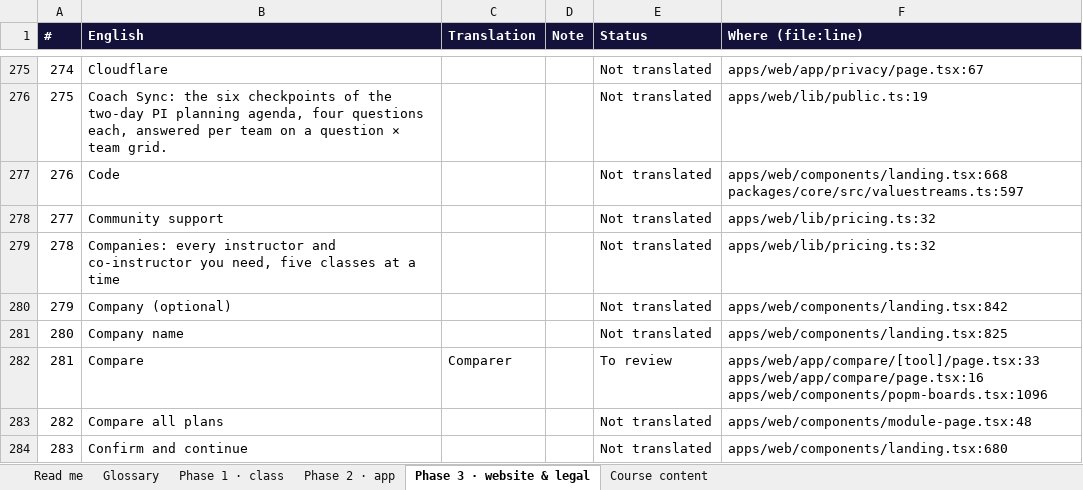
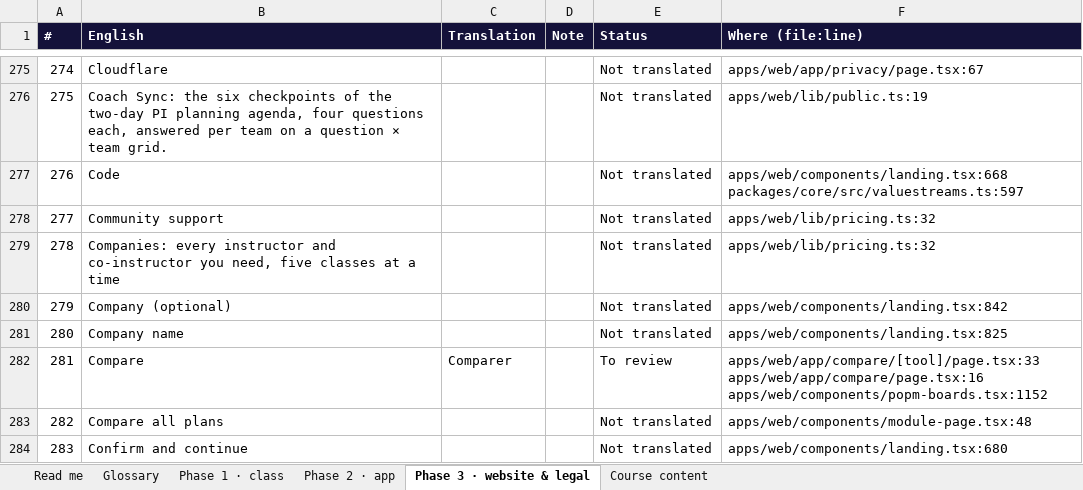
Before and after one commit to mlbwhf/test, an Excel workbook: trainyard/i18n/Trainyard-fr-CA.xlsx, sheet Phase 3 · website & legal, drawn as a sheet; only a part is shown, gaps mark what is left out; values as stored, in another font and other column widths than the file's, no borders; the diff names each change by its address in the sheet, - before the commit and + after, or states it on an @@ line.

```diff
--- a/trainyard/i18n/Trainyard-fr-CA.xlsx (sheet Phase 3 · website & legal)
+++ b/trainyard/i18n/Trainyard-fr-CA.xlsx (sheet Phase 3 · website & legal)
-F282 (Where (file:line)): apps/web/app/compare/[tool]/page.tsx:33 apps/web/app/compare/page.tsx:16 apps/web/components/popm-boards.tsx:1096
+F282 (Where (file:line)): apps/web/app/compare/[tool]/page.tsx:33 apps/web/app/compare/page.tsx:16 apps/web/components/popm-boards.tsx:1152
```
Also changed, not shown: sheet Phase 2 · app, sheet Course content, sheet Phase 1 · class, trainyard/i18n/Trainyard-fr-FR.xlsx, 4 other files.
